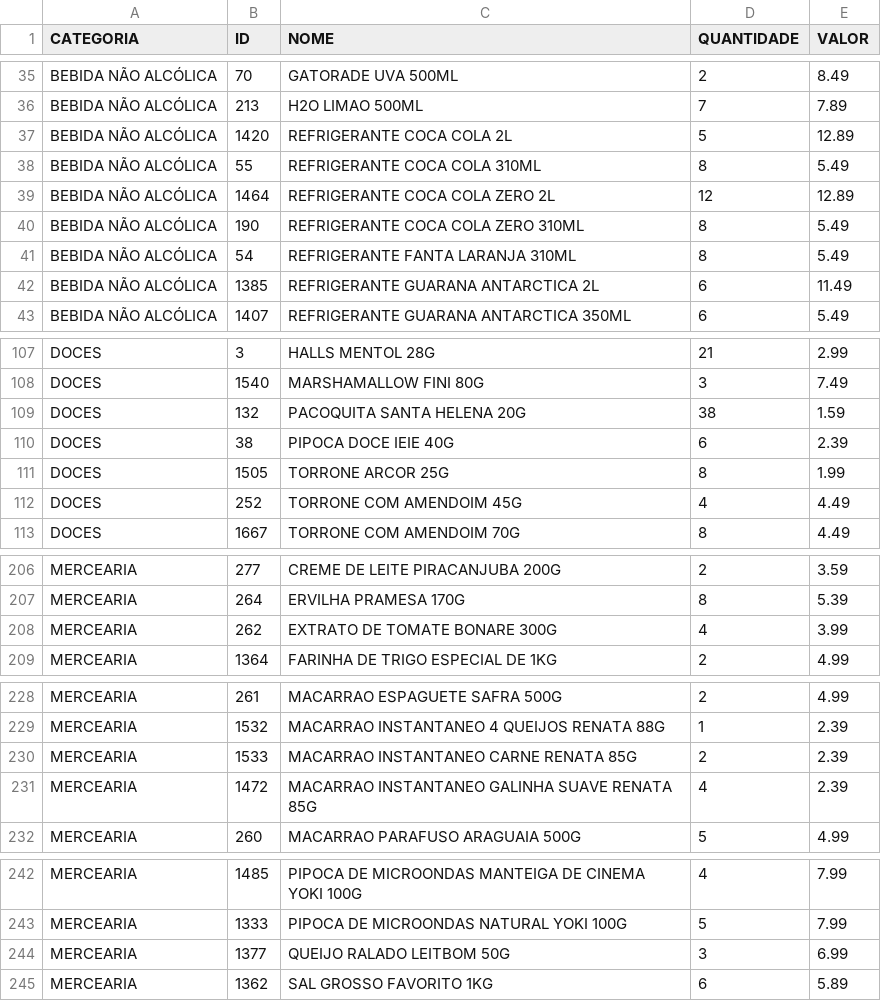
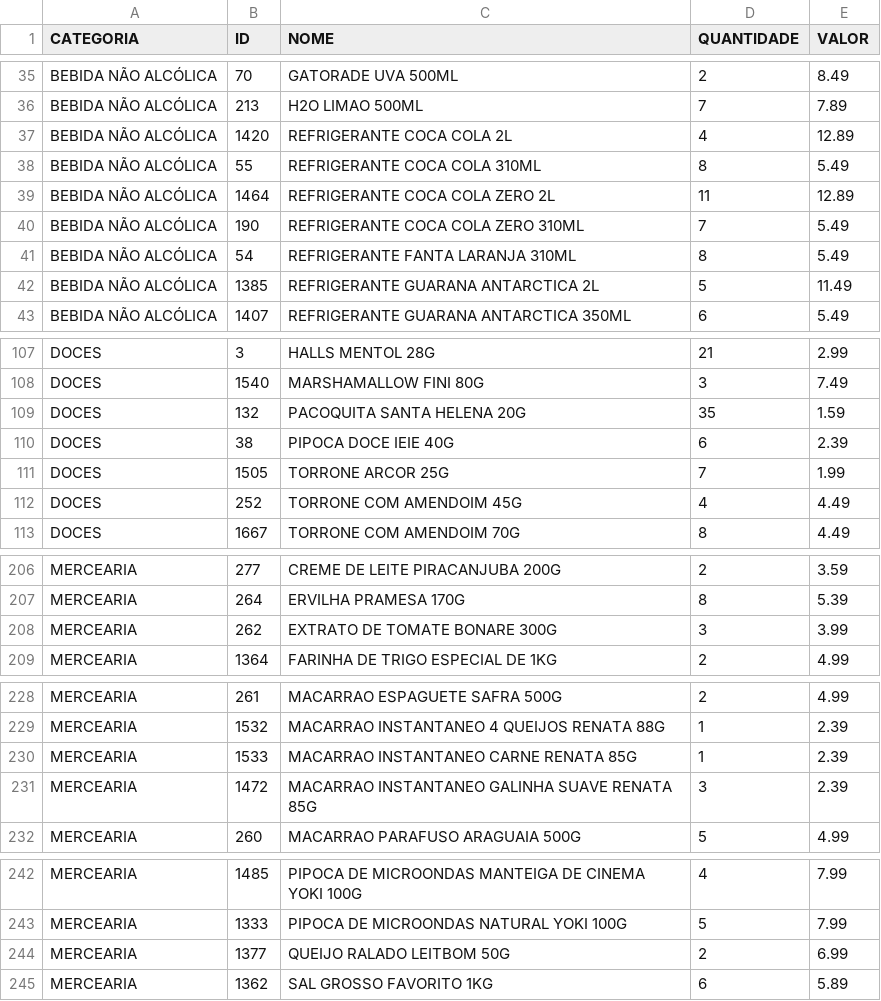
Before and after one commit to HugoSMonteiro/PesquisaMercado, a CSV file: catalogo_por_categoria.csv, drawn as a sheet; only a part is shown, gaps mark what is left out.

```diff
--- a/catalogo_por_categoria.csv
+++ b/catalogo_por_categoria.csv
@@ -36,8 +36,8 @@ BEBIDA NÃO ALCÓLICA;70;GATORADE UVA 500ML;2;8.49
 BEBIDA NÃO ALCÓLICA;213;H2O LIMAO 500ML;7;7.89
-BEBIDA NÃO ALCÓLICA;1420;REFRIGERANTE COCA COLA 2L;5;12.89
+BEBIDA NÃO ALCÓLICA;1420;REFRIGERANTE COCA COLA 2L;4;12.89
 BEBIDA NÃO ALCÓLICA;55;REFRIGERANTE COCA COLA 310ML;8;5.49
-BEBIDA NÃO ALCÓLICA;1464;REFRIGERANTE COCA COLA ZERO  2L;12;12.89
-BEBIDA NÃO ALCÓLICA;190;REFRIGERANTE COCA COLA ZERO 310ML;8;5.49
+BEBIDA NÃO ALCÓLICA;1464;REFRIGERANTE COCA COLA ZERO  2L;11;12.89
+BEBIDA NÃO ALCÓLICA;190;REFRIGERANTE COCA COLA ZERO 310ML;7;5.49
 BEBIDA NÃO ALCÓLICA;54;REFRIGERANTE FANTA LARANJA 310ML;8;5.49
-BEBIDA NÃO ALCÓLICA;1385;REFRIGERANTE GUARANA ANTARCTICA 2L;6;11.49
+BEBIDA NÃO ALCÓLICA;1385;REFRIGERANTE GUARANA ANTARCTICA 2L;5;11.49
 BEBIDA NÃO ALCÓLICA;1407;REFRIGERANTE GUARANA ANTARCTICA 350ML;6;5.49
@@ -108,5 +108,5 @@ DOCES;3;HALLS MENTOL 28G;21;2.99
 DOCES;1540;MARSHAMALLOW FINI 80G;3;7.49
-DOCES;132;PACOQUITA SANTA HELENA 20G;38;1.59
+DOCES;132;PACOQUITA SANTA HELENA 20G;35;1.59
 DOCES;38;PIPOCA DOCE IEIE 40G;6;2.39
-DOCES;1505;TORRONE ARCOR 25G;8;1.99
+DOCES;1505;TORRONE ARCOR 25G;7;1.99
 DOCES;252;TORRONE COM AMENDOIM 45G;4;4.49
@@ -207,3 +207,3 @@ MERCEARIA;277;CREME DE LEITE PIRACANJUBA 200G;2;3.59
 MERCEARIA;264;ERVILHA PRAMESA 170G;8;5.39
-MERCEARIA;262;EXTRATO DE TOMATE BONARE 300G;4;3.99
+MERCEARIA;262;EXTRATO DE TOMATE BONARE 300G;3;3.99
 MERCEARIA;1364;FARINHA DE TRIGO ESPECIAL DE 1KG;2;4.99
@@ -229,4 +229,4 @@ MERCEARIA;261;MACARRAO ESPAGUETE SAFRA 500G;2;4.99
 MERCEARIA;1532;MACARRAO INSTANTANEO 4 QUEIJOS RENATA 88G;1;2.39
-MERCEARIA;1533;MACARRAO INSTANTANEO CARNE RENATA 85G;2;2.39
-MERCEARIA;1472;MACARRAO INSTANTANEO GALINHA SUAVE RENATA 85G;4;2.39
+MERCEARIA;1533;MACARRAO INSTANTANEO CARNE RENATA 85G;1;2.39
+MERCEARIA;1472;MACARRAO INSTANTANEO GALINHA SUAVE RENATA 85G;3;2.39
 MERCEARIA;260;MACARRAO PARAFUSO ARAGUAIA 500G;5;4.99
@@ -243,3 +243,3 @@ MERCEARIA;1485;PIPOCA DE MICROONDAS MANTEIGA DE CINEMA YOKI 100G;4;7.99
 MERCEARIA;1333;PIPOCA DE MICROONDAS NATURAL YOKI 100G;5;7.99
-MERCEARIA;1377;QUEIJO RALADO LEITBOM 50G;3;6.99
+MERCEARIA;1377;QUEIJO RALADO LEITBOM 50G;2;6.99
 MERCEARIA;1362;SAL GROSSO FAVORITO 1KG;6;5.89
```
Also changed, not shown: catalogo_geral.csv, vendas_acumuladas.csv, 2 other files.
